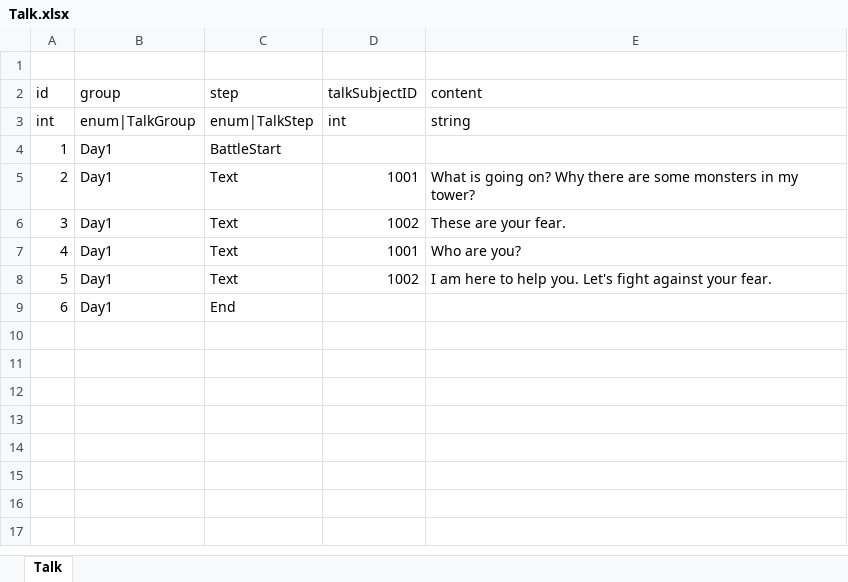
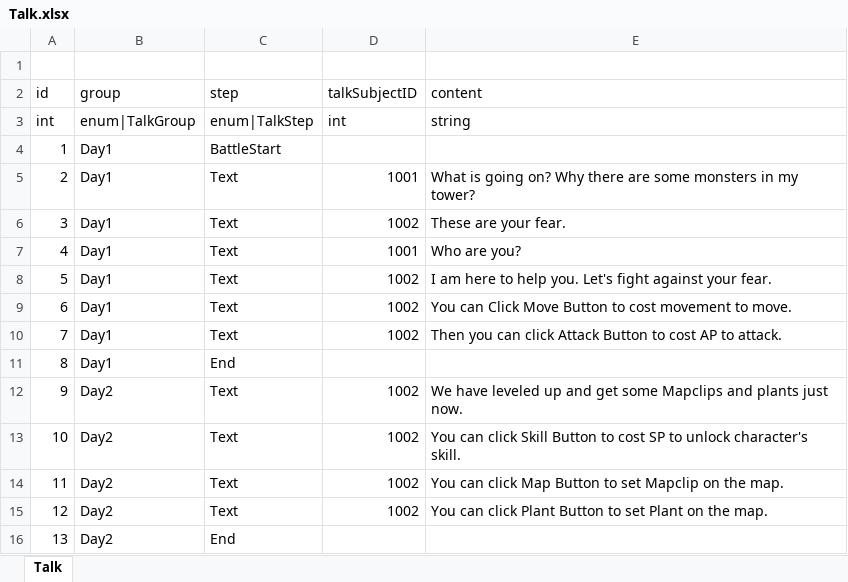
Before and after one commit to LUOHONGPENG/HermitRabbit, an Excel workbook: Assets/Excel/Talk.xlsx, sheet Talk, drawn as a sheet; values as stored, in another font and other column widths than the file's, no borders; addresses are those after the commit; the diff names each change by its address in the sheet, - before the commit and + after, or states it on an @@ line.

```diff
--- a/Assets/Excel/Talk.xlsx (sheet Talk)
+++ b/Assets/Excel/Talk.xlsx (sheet Talk)
+row 9: 6 | Day1 | Text | 1002 | You can Click Move Button to cost movement to move.
+row 10: 7 | Day1 | Text | 1002 | Then you can click Attack Button to cost AP to attack.
@@ column A (id) renumbered in row 11 @@
+row 12: 9 | Day2 | Text | 1002 | We have leveled up and get some Mapclips and plants just now.
+row 13: 10 | Day2 | Text | 1002 | You can click Skill Button to cost SP to unlock character's skill.
+row 14: 11 | Day2 | Text | 1002 | You can click Map Button to set Mapclip on the map.
+row 15: 12 | Day2 | Text | 1002 | You can click Plant Button to set Plant on the map.
+row 16: 13 | Day2 | End
```
Also changed, not shown: 3 other files.
